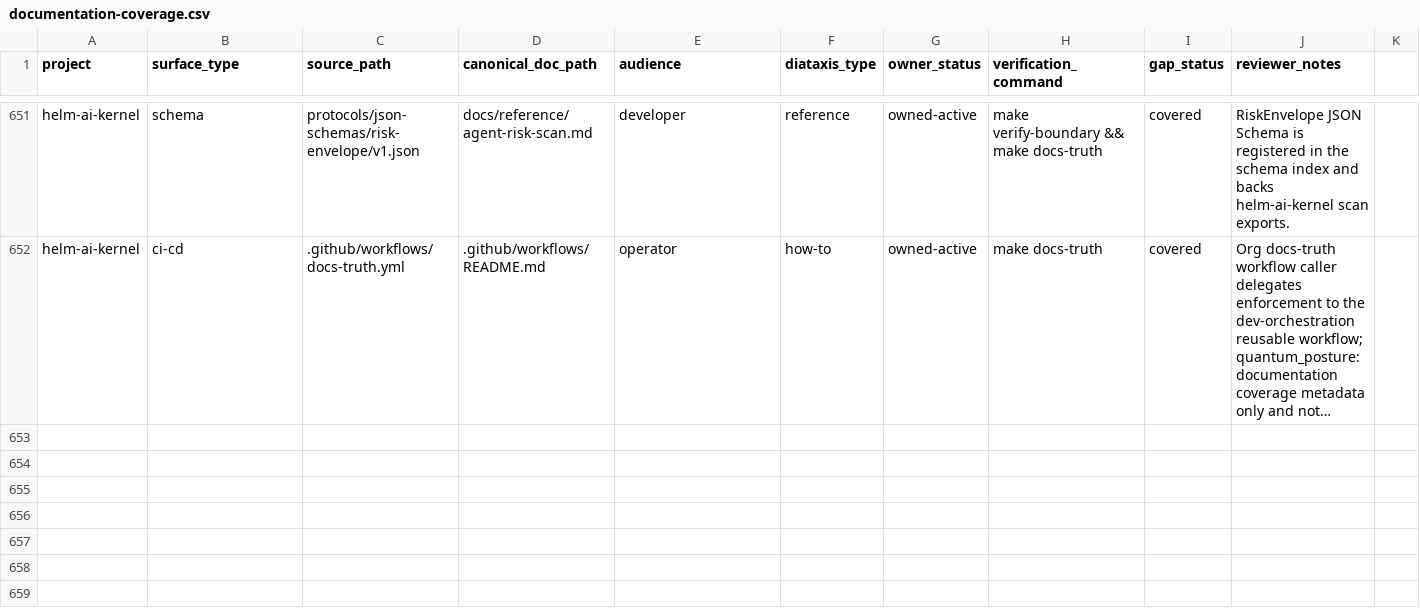
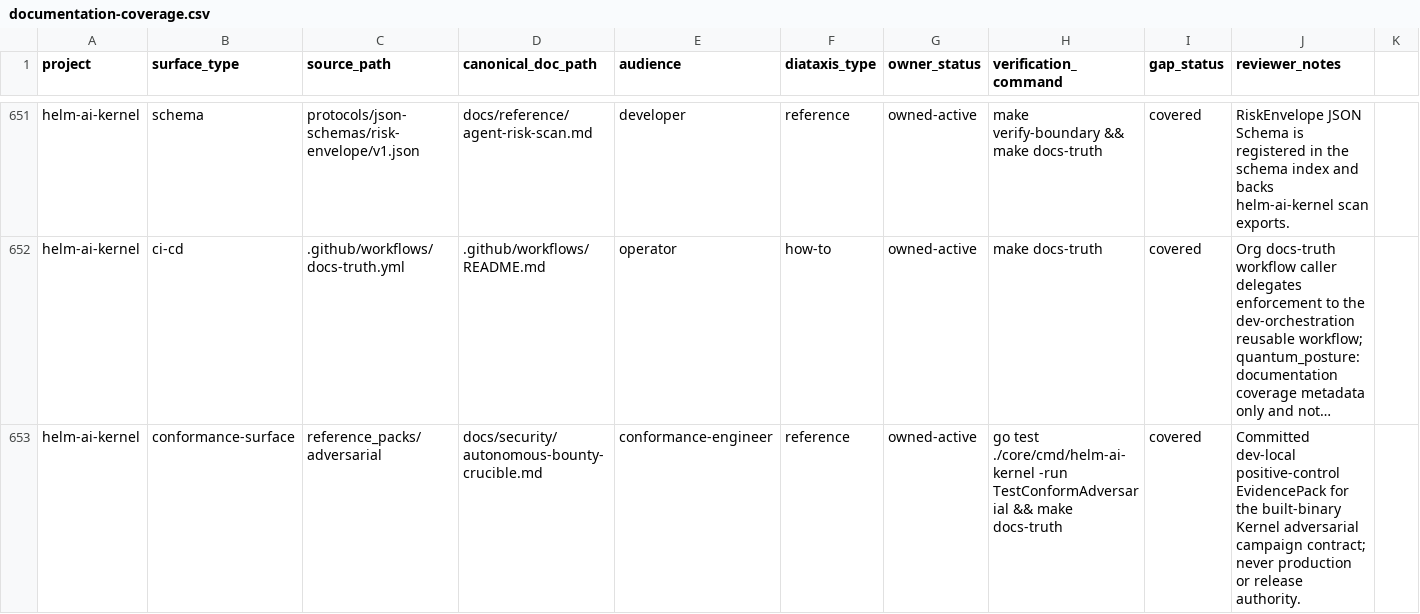
Before and after one commit to Mindburn-Labs/helm-ai-kernel, a CSV file: docs/documentation-coverage.csv, drawn as a sheet; only a part is shown, gaps mark what is left out; long unchanged cells end in …; rows hold the shown columns only; the diff names each change by its address in the sheet, - before the commit and + after, or states it on an @@ line.

Commit message:
fix(conform): cryptographically root bounty campaigns
Signed-off-by: Ivan Peychev <peycheff-com@users.noreply.github.com>

```diff
--- a/docs/documentation-coverage.csv
+++ b/docs/documentation-coverage.csv
+row 653: helm-ai-kernel | conformance-surface | reference_packs/adversarial | docs/security/autonomous-bounty-crucible.md | conformance-engineer | reference | owned-active | go test ./core/cmd/helm-ai-kernel -run TestConformAdversarial && make docs-truth | covered | Committed dev-local positive-control EvidencePack for the built-binary Kernel adversarial campaign contract; never production or release authority.
```
Also changed, not shown: 30 other files.
